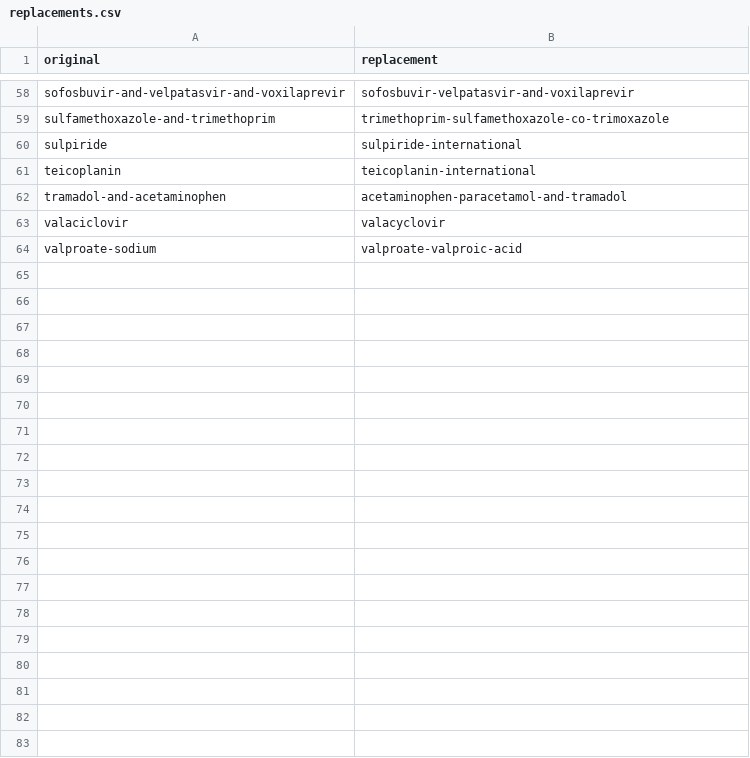
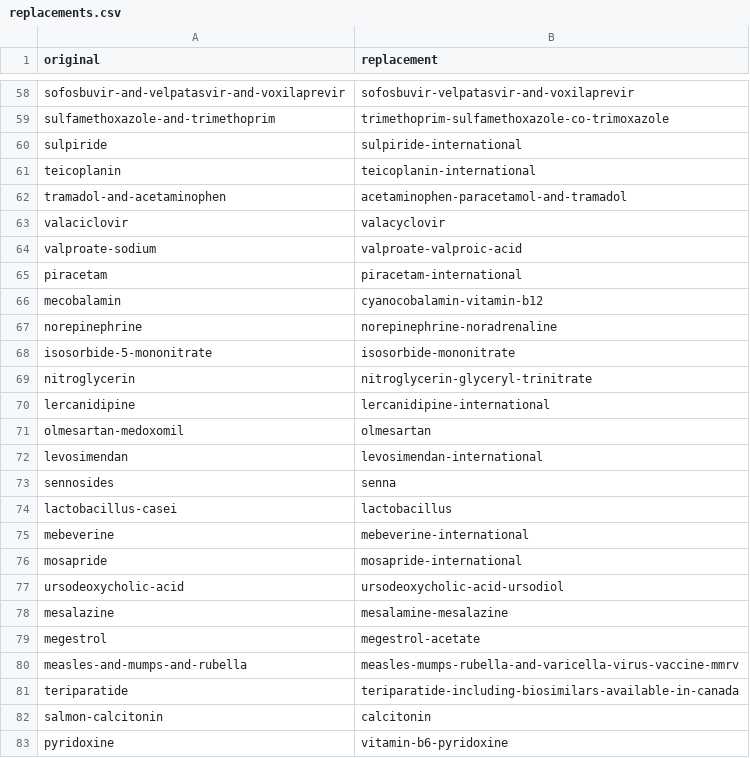
Before and after one commit to shin13/formulary-gitbook, a CSV file: replacements.csv, drawn as a sheet; only a part is shown, gaps mark what is left out; the diff covers the shown part only.

Commit message:
Add files via upload
Update replacement.csv

```diff
--- a/replacements.csv
+++ b/replacements.csv
@@ -64 +64,20 @@ valaciclovir,valacyclovir
 valproate-sodium,valproate-valproic-acid
+piracetam,piracetam-international
+mecobalamin,cyanocobalamin-vitamin-b12
+norepinephrine,norepinephrine-noradrenaline
+isosorbide-5-mononitrate,isosorbide-mononitrate
+nitroglycerin,nitroglycerin-glyceryl-trinitrate
+lercanidipine,lercanidipine-international
+olmesartan-medoxomil,olmesartan
+levosimendan,levosimendan-international
+sennosides,senna
+lactobacillus-casei,lactobacillus
+mebeverine,mebeverine-international
+mosapride,mosapride-international
+ursodeoxycholic-acid,ursodeoxycholic-acid-ursodiol
+mesalazine,mesalamine-mesalazine
+megestrol,megestrol-acetate
+measles-and-mumps-and-rubella,measles-mumps-rubella-and-varicella-virus-vaccine-mmrv
+teriparatide,teriparatide-including-biosimilars-available-in-canada
+salmon-calcitonin,calcitonin
+pyridoxine,vitamin-b6-pyridoxine
```
Also changed, not shown: 33 added rows elsewhere in this file.
